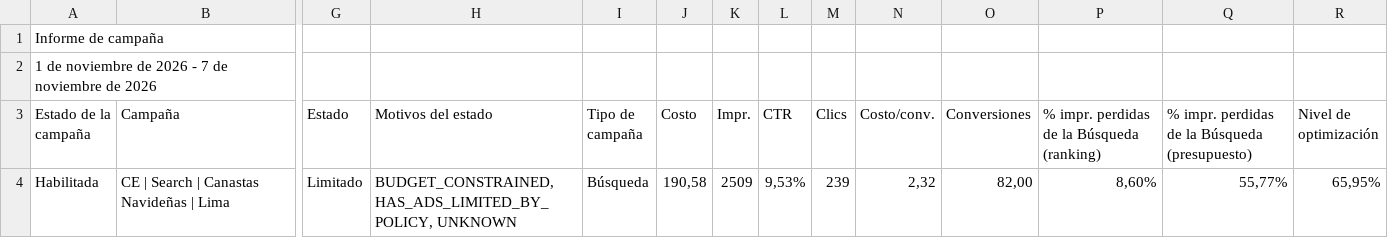
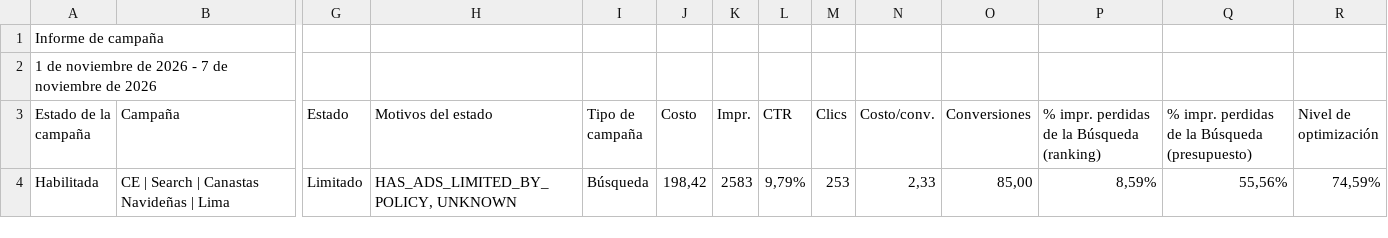
Before and after one commit to jorgeluis666/Hers, a CSV file: data/csv-backups/drive/Hers noviembre 2026.csv, drawn as a sheet; only a part is shown, gaps mark what is left out; the diff names each change by its address in the sheet, - before the commit and + after, or states it on an @@ line.

```diff
--- a/data/csv-backups/drive/Hers noviembre 2026.csv
+++ b/data/csv-backups/drive/Hers noviembre 2026.csv
-H4 (Motivos del estado): BUDGET_CONSTRAINED, HAS_ADS_LIMITED_BY_POLICY, UNKNOWN
+H4 (Motivos del estado): HAS_ADS_LIMITED_BY_POLICY, UNKNOWN
-J4 (Costo): 190,58
+J4 (Costo): 198,42
-K4 (Impr.): 2509
+K4 (Impr.): 2583
-L4 (CTR): 9,53%
+L4 (CTR): 9,79%
-M4 (Clics): 239
+M4 (Clics): 253
-N4 (Costo/conv.): 2,32
+N4 (Costo/conv.): 2,33
-O4 (Conversiones): 82,00
+O4 (Conversiones): 85,00
-P4: 8,60%
+P4: 8,59%
-Q4: 55,77%
+Q4: 55,56%
-R4 (Nivel de optimización): 65,95%
+R4 (Nivel de optimización): 74,59%
```
Also changed, not shown: data/csv-backups/drive/Hers octubre 2026.csv, data/csv-backups/keywords/Hers KW noviembre 2026.csv, 5 other files.
